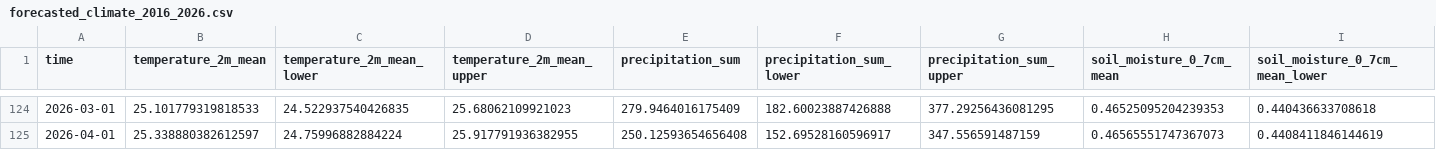
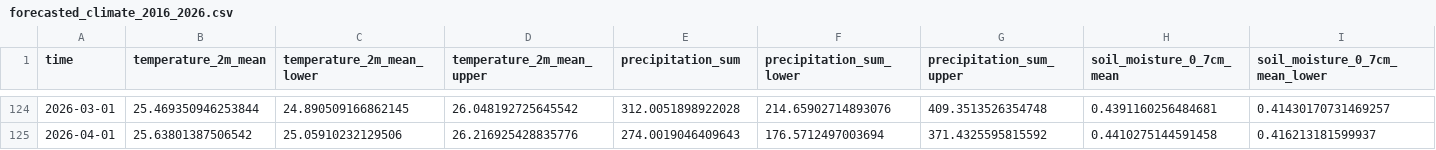
Before and after one commit to AghnatHs/climate-forecasting-support-for-planting-calendar-daming2026-k1p6, a CSV file: dataset/forecasted_climate_2016_2026.csv, drawn as a sheet; only a part is shown, gaps mark what is left out; the diff covers the shown part only; the diff names each change by its address in the sheet, - before the commit and + after, or states it on an @@ line.

```diff
--- a/dataset/forecasted_climate_2016_2026.csv
+++ b/dataset/forecasted_climate_2016_2026.csv
-B124 (temperature_2m_mean): 25.101779319818533
+B124 (temperature_2m_mean): 25.469350946253844
-C124 (temperature_2m_mean_lower): 24.522937540426835
+C124 (temperature_2m_mean_lower): 24.890509166862145
-D124 (temperature_2m_mean_upper): 25.68062109921023
+D124 (temperature_2m_mean_upper): 26.048192725645542
-E124 (precipitation_sum): 279.9464016175409
+E124 (precipitation_sum): 312.0051898922028
-F124 (precipitation_sum_lower): 182.60023887426888
+F124 (precipitation_sum_lower): 214.65902714893076
-G124 (precipitation_sum_upper): 377.29256436081295
+G124 (precipitation_sum_upper): 409.3513526354748
-H124 (soil_moisture_0_7cm_mean): 0.46525095204239353
+H124 (soil_moisture_0_7cm_mean): 0.4391160256484681
-I124 (soil_moisture_0_7cm_mean_lower): 0.440436633708618
+I124 (soil_moisture_0_7cm_mean_lower): 0.41430170731469257
-B125 (temperature_2m_mean): 25.338880382612597
+B125 (temperature_2m_mean): 25.63801387506542
-C125 (temperature_2m_mean_lower): 24.75996882884224
+C125 (temperature_2m_mean_lower): 25.05910232129506
-D125 (temperature_2m_mean_upper): 25.917791936382955
+D125 (temperature_2m_mean_upper): 26.216925428835776
-E125 (precipitation_sum): 250.12593654656408
+E125 (precipitation_sum): 274.0019046409643
-F125 (precipitation_sum_lower): 152.69528160596917
+F125 (precipitation_sum_lower): 176.5712497003694
-G125 (precipitation_sum_upper): 347.556591487159
+G125 (precipitation_sum_upper): 371.4325595815592
-H125 (soil_moisture_0_7cm_mean): 0.46565551747367073
+H125 (soil_moisture_0_7cm_mean): 0.4410275144591458
-I125 (soil_moisture_0_7cm_mean_lower): 0.4408411846144619
+I125 (soil_moisture_0_7cm_mean_lower): 0.416213181599937
```
Also changed, not shown: 164 edited cells elsewhere in this file, 4 other files.
